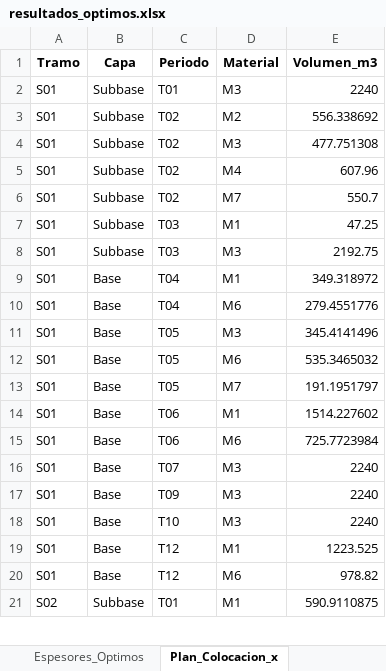
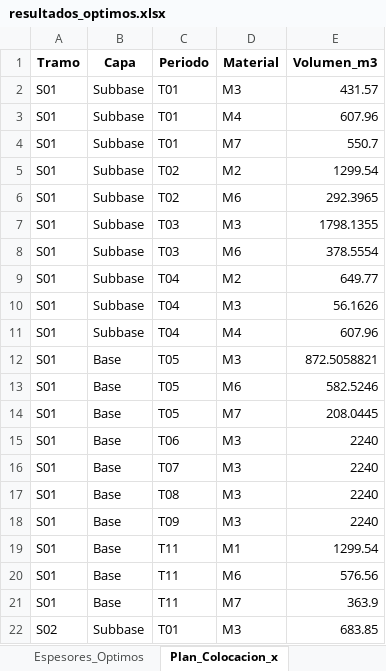
Before and after one commit to ChantillyCream/Proyecto_Opti, an Excel workbook: 26/Análisis_de_Excels/resultados_optimos.xlsx, sheet Plan_Colocacion_x, drawn as a sheet; only a part is shown; values as stored, in another font and other column widths than the file's, no borders; removed rows and columns are numbered as before the commit, all else as after; the diff covers the shown part only; the diff names each change by its address in the sheet, - before the commit and + after, or states it on an @@ line.

```diff
--- a/26/Análisis_de_Excels/resultados_optimos.xlsx (sheet Plan_Colocacion_x)
+++ b/26/Análisis_de_Excels/resultados_optimos.xlsx (sheet Plan_Colocacion_x)
-E2 (Volumen_m3): 2240
+E2 (Volumen_m3): 431.57
-row 3: S01 | Subbase | T02 | M2 | 556.338692
-row 4: S01 | Subbase | T02 | M3 | 477.751308
-C3:C4 (Periodo): T02
+C3:C4 (Periodo): T01
-C5 (Periodo): T03
+C5 (Periodo): T02
-D5 (Material): M1
+D5 (Material): M2
-E5 (Volumen_m3): 47.25
+E5 (Volumen_m3): 1299.54
+row 6: S01 | Subbase | T02 | M6 | 292.3965
-E7 (Volumen_m3): 2192.75
+E7 (Volumen_m3): 1798.1355
+row 8: S01 | Subbase | T03 | M6 | 378.5554
-B9:B10 (Capa): Base
+B9:B10 (Capa): Subbase
-D9 (Material): M1
+D9 (Material): M2
-E9 (Volumen_m3): 349.318972
+E9 (Volumen_m3): 649.77
-D10 (Material): M6
+D10 (Material): M3
-E10 (Volumen_m3): 279.4551776
+E10 (Volumen_m3): 56.1626
+row 11: S01 | Subbase | T04 | M4 | 607.96
-E12 (Volumen_m3): 345.4141496
+E12 (Volumen_m3): 872.5058821
-E13 (Volumen_m3): 535.3465032
+E13 (Volumen_m3): 582.5246
-E14 (Volumen_m3): 191.1951797
+E14 (Volumen_m3): 208.0445
-D15 (Material): M1
+D15 (Material): M3
-E15 (Volumen_m3): 1514.227602
+E15 (Volumen_m3): 2240
-row 15: S01 | Base | T06 | M6 | 725.7723984
+row 17: S01 | Base | T08 | M3 | 2240
-row 18: S01 | Base | T10 | M3 | 2240
-C19:C20 (Periodo): T12
+C19:C20 (Periodo): T11
-E19 (Volumen_m3): 1223.525
+E19 (Volumen_m3): 1299.54
-E20 (Volumen_m3): 978.82
+E20 (Volumen_m3): 576.56
+row 21: S01 | Base | T11 | M7 | 363.9
-D22 (Material): M1
+D22 (Material): M3
-E22 (Volumen_m3): 590.9110875
+E22 (Volumen_m3): 683.85
```
Also changed, not shown: 6 added rows, 18 removed rows and 117 edited cells elsewhere in this sheet, sheet Espesores_Optimos, sheet Resumen_General, 26/Instancias_Excel/instancia.xlsx, 1 other file.
